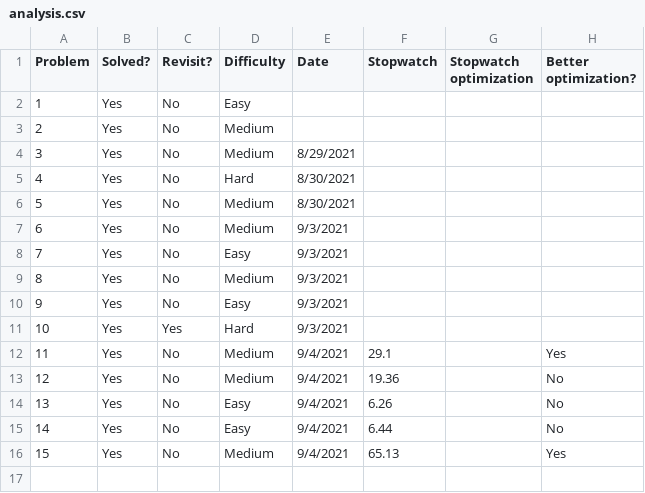
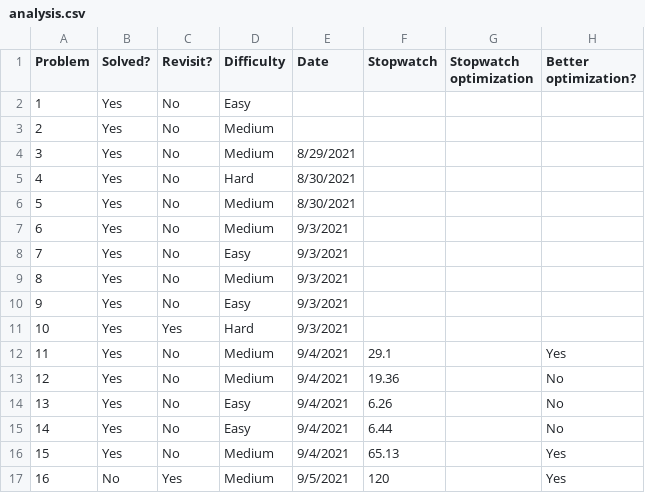
Before and after one commit to dabslee/Leetcode, a CSV file: analysis.csv, drawn as a sheet; the diff names each change by its address in the sheet, - before the commit and + after, or states it on an @@ line.

```diff
--- a/analysis.csv
+++ b/analysis.csv
+row 17: 16 | No | Yes | Medium | 9/5/2021 | 120 |  | Yes
```
Also changed, not shown: 7 other files.
